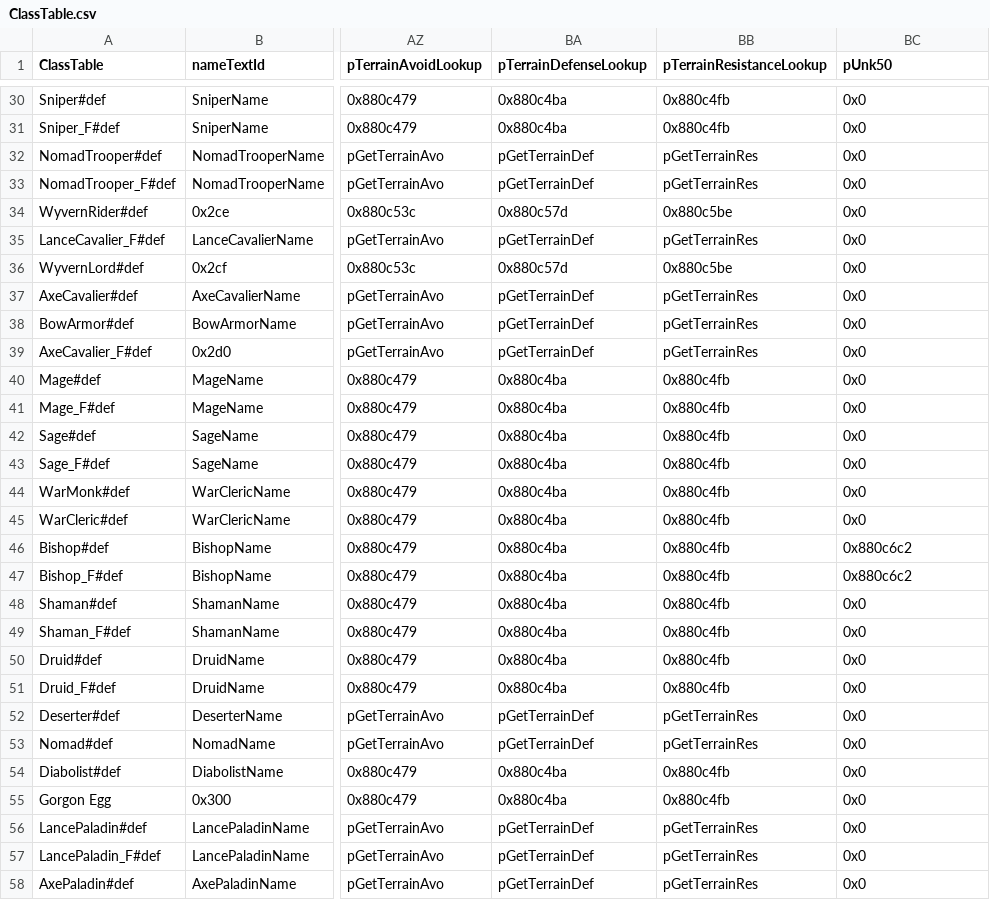
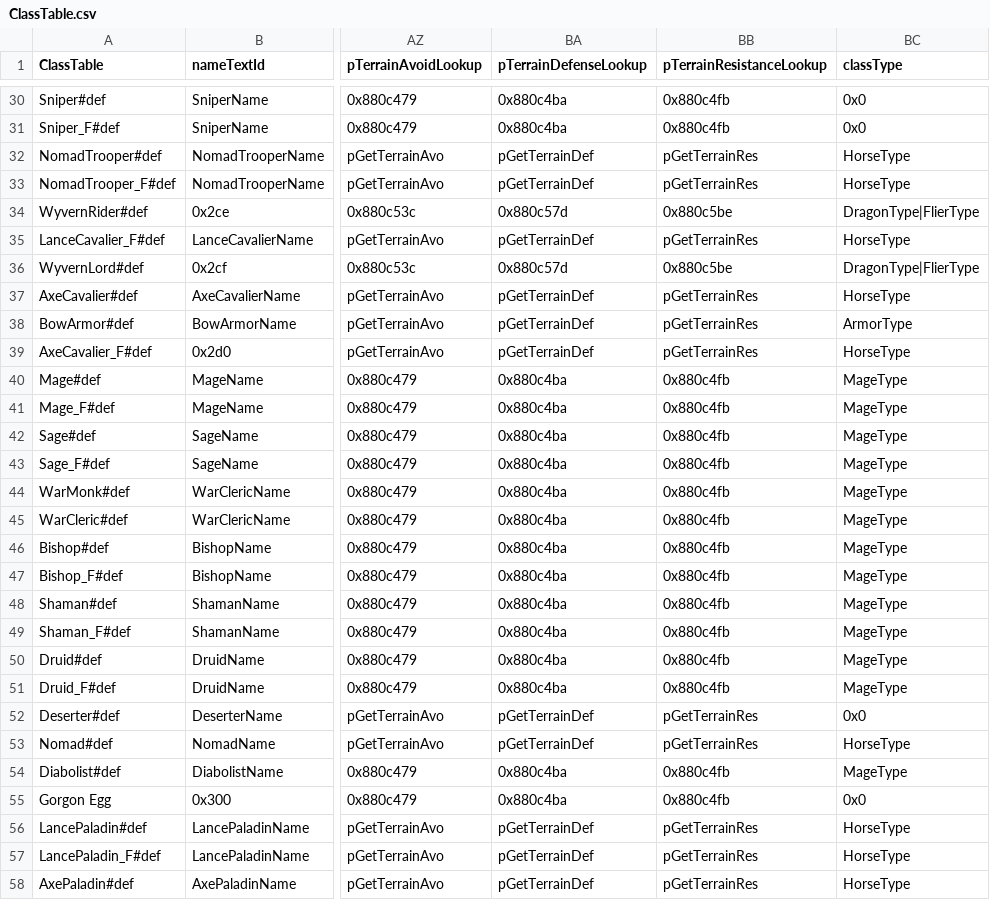
Before and after one commit to Pikmin1211/DarkRoast, a CSV file: Tables/CharacterClass/ClassTable.csv, drawn as a sheet; only a part is shown, gaps mark what is left out; the diff covers the shown part only; the diff names each change by its address in the sheet, - before the commit and + after, or states it on an @@ line.

```diff
--- a/Tables/CharacterClass/ClassTable.csv
+++ b/Tables/CharacterClass/ClassTable.csv
-BC1: pUnk50
+BC1: classType
-BC32:BC33 (classType): 0x0
+BC32:BC33 (classType): HorseType
-BC34 (classType): 0x0
+BC34 (classType): DragonType|FlierType
-BC35 (classType): 0x0
+BC35 (classType): HorseType
-BC36 (classType): 0x0
+BC36 (classType): DragonType|FlierType
-BC37 (classType): 0x0
+BC37 (classType): HorseType
-BC38 (classType): 0x0
+BC38 (classType): ArmorType
-BC39 (classType): 0x0
+BC39 (classType): HorseType
-BC40:BC45 (classType): 0x0
+BC40:BC45 (classType): MageType
-BC46:BC47 (classType): 0x880c6c2
+BC46:BC47 (classType): MageType
-BC48:BC51 (classType): 0x0
+BC48:BC51 (classType): MageType
-BC53 (classType): 0x0
+BC53 (classType): HorseType
-BC54 (classType): 0x0
+BC54 (classType): MageType
-BC56:BC58 (classType): 0x0
+BC56:BC58 (classType): HorseType
```
Also changed, not shown: 55 edited cells elsewhere in this file, Tables/Item/ItemTable.csv, 10 other files.
